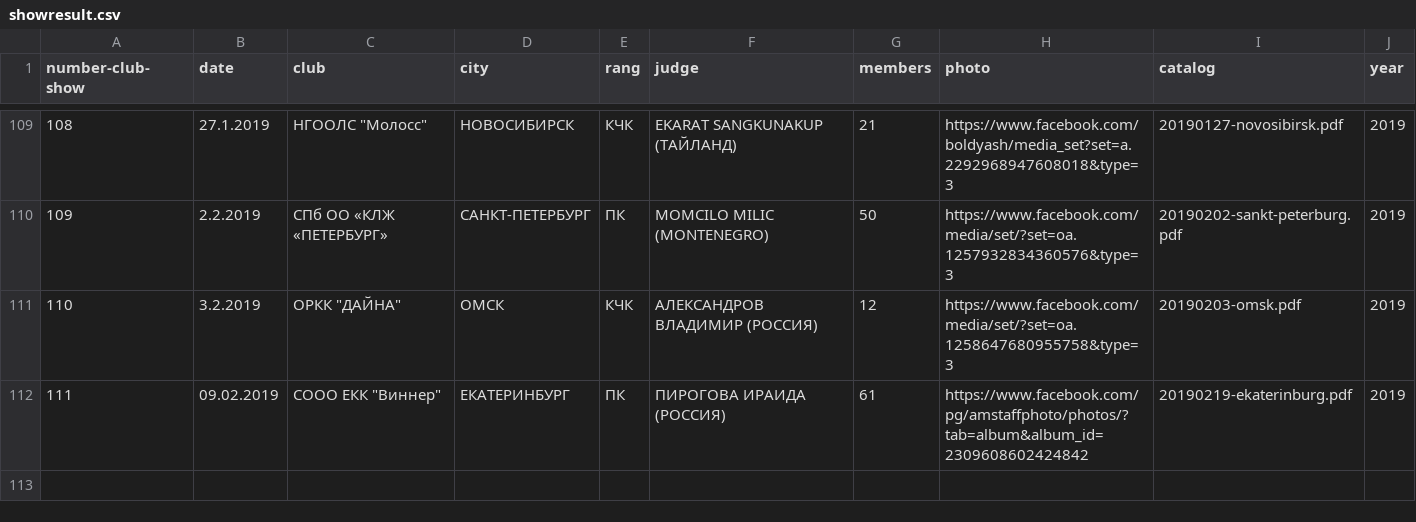
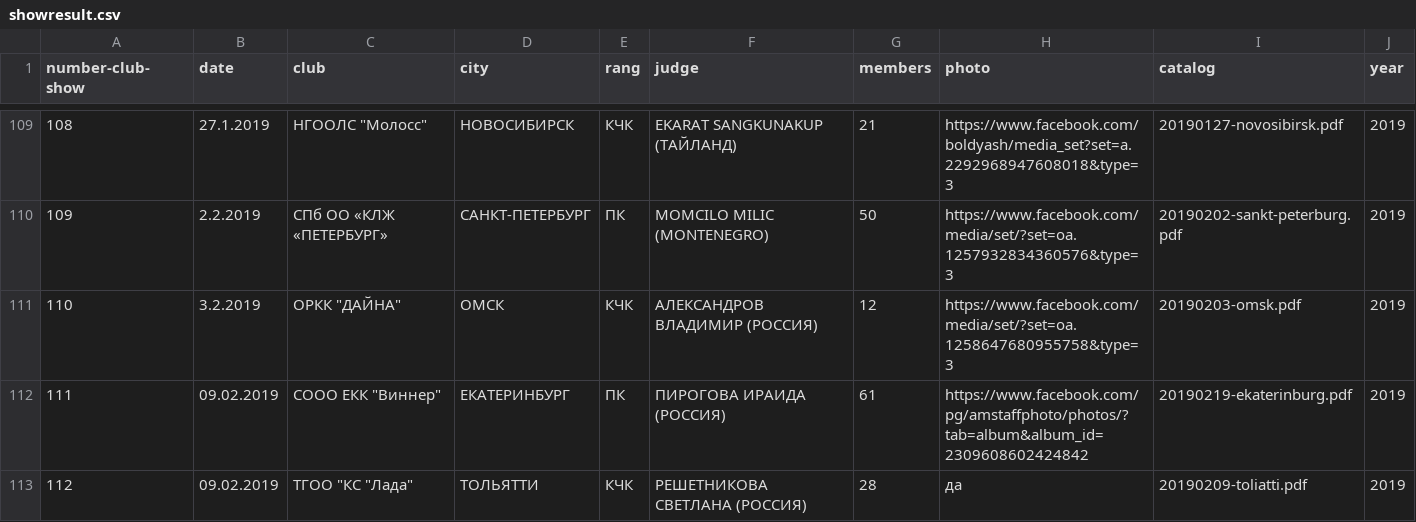
Before and after one commit to Itzamna/nkp-spitz, a CSV file: _data/showresult.csv, drawn as a sheet; only a part is shown, gaps mark what is left out; the diff names each change by its address in the sheet, - before the commit and + after, or states it on an @@ line.

```diff
--- a/_data/showresult.csv
+++ b/_data/showresult.csv
+row 113: 112 | 09.02.2019 | ТГОО "КС "Лада" | ТОЛЬЯТТИ | КЧК | РЕШЕТНИКОВА СВЕТЛАНА (РОССИЯ) | 28 | да | 20190209-toliatti.pdf | 2019
```
Also changed, not shown: _data/calendar2019.csv, _data/clubs.csv, 1 other file.
